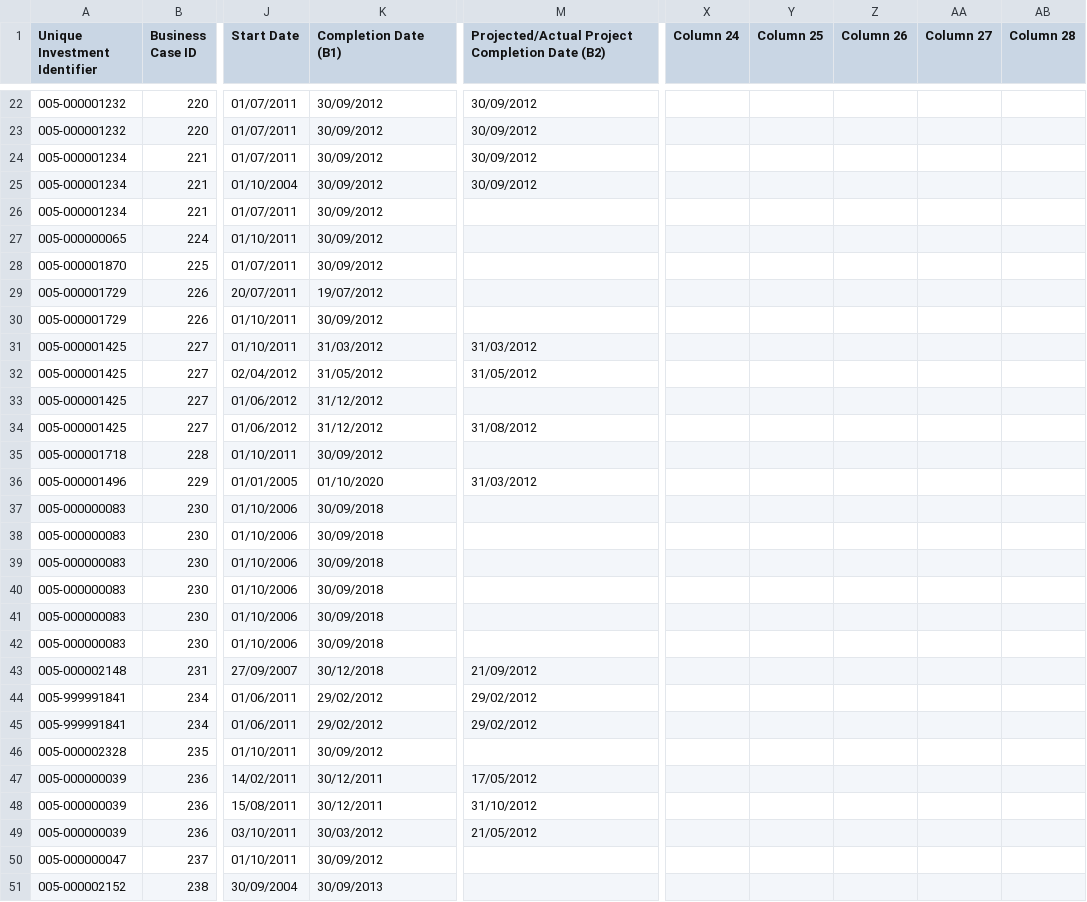
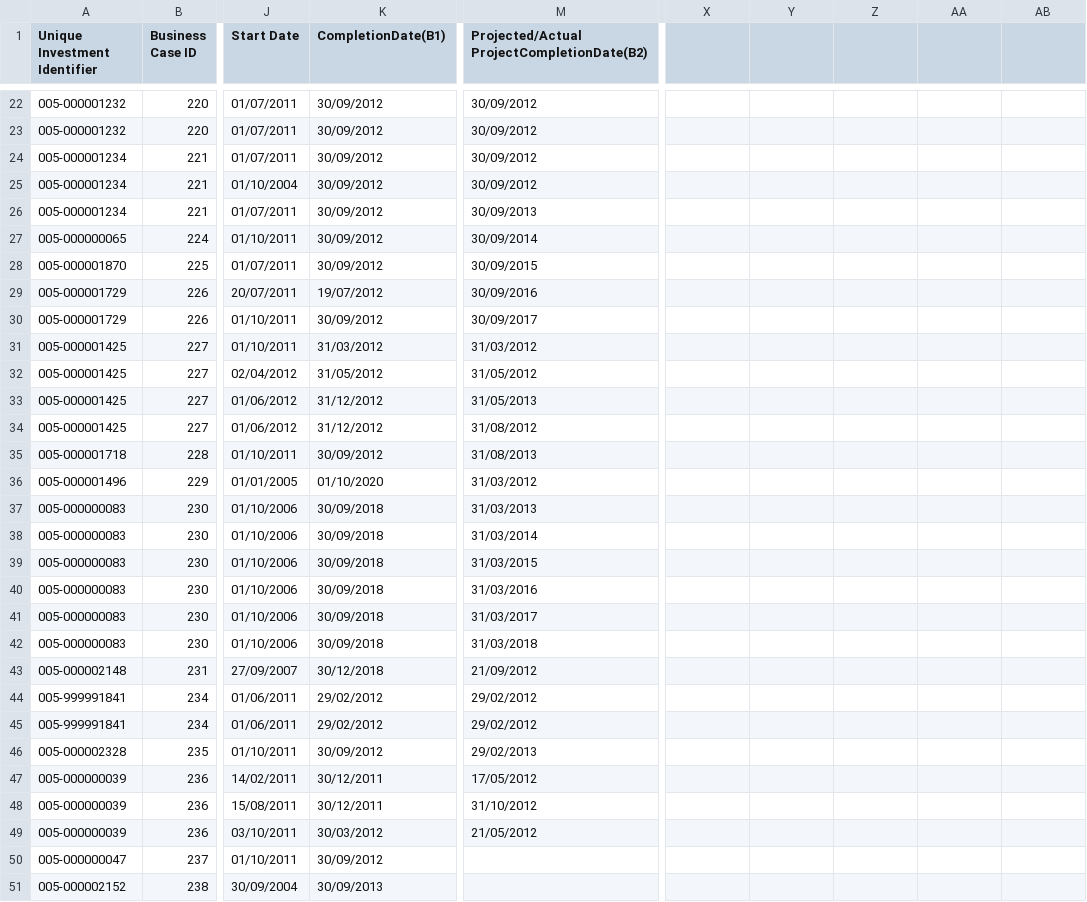
Before and after one commit to coltaemanuela/d3_bubble-chart, a CSV file: partly-cleaned-csv.csv, drawn as a sheet; only a part is shown, gaps mark what is left out; the diff covers the shown part only; the diff names each change by its address in the sheet, - before the commit and + after, or states it on an @@ line.

```diff
--- a/partly-cleaned-csv.csv
+++ b/partly-cleaned-csv.csv
-K1: Completion Date (B1)
+K1: CompletionDate(B1)
-M1: Projected/Actual Project Completion Date (B2)
+M1: Projected/Actual ProjectCompletionDate(B2)
-X1: Column 24
+X1: (empty)
-Y1: Column 25
+Y1: (empty)
-Z1: Column 26
+Z1: (empty)
-AA1: Column 27
+AA1: (empty)
-AB1: Column 28
+AB1: (empty)
-M26: (empty)
+M26: 30/09/2013
-M27: (empty)
+M27: 30/09/2014
-M28: (empty)
+M28: 30/09/2015
-M29: (empty)
+M29: 30/09/2016
-M30: (empty)
+M30: 30/09/2017
-M33: (empty)
+M33: 31/05/2013
-M35: (empty)
+M35: 31/08/2013
-M37: (empty)
+M37: 31/03/2013
-M38: (empty)
+M38: 31/03/2014
-M39: (empty)
+M39: 31/03/2015
-M40: (empty)
+M40: 31/03/2016
-M41: (empty)
+M41: 31/03/2017
-M42: (empty)
+M42: 31/03/2018
-M46: (empty)
+M46: 29/02/2013
```
Also changed, not shown: 32 edited cells elsewhere in this file, 2 other files.
